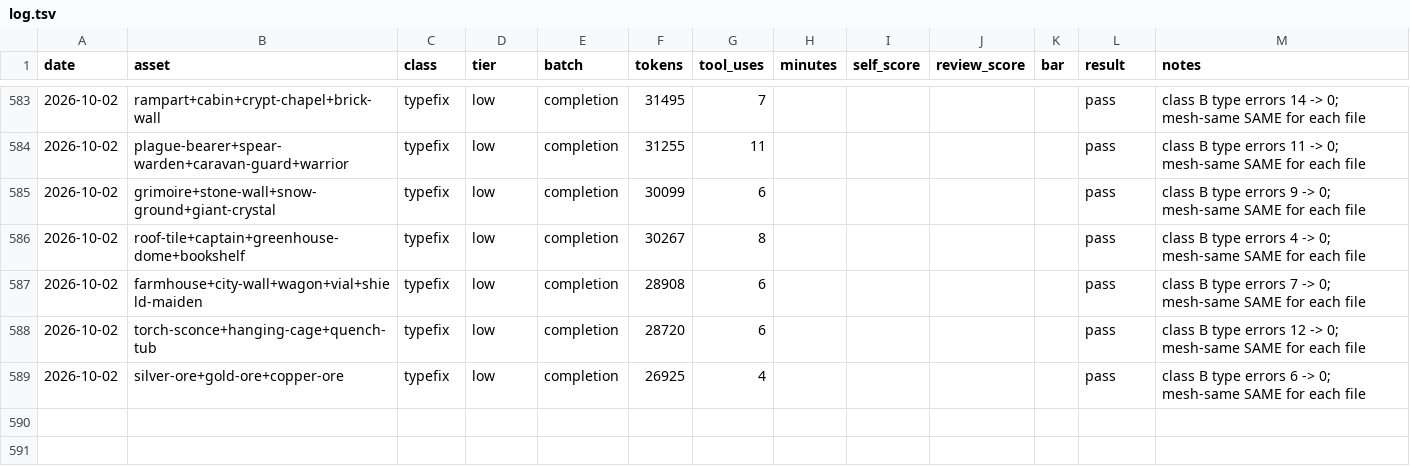
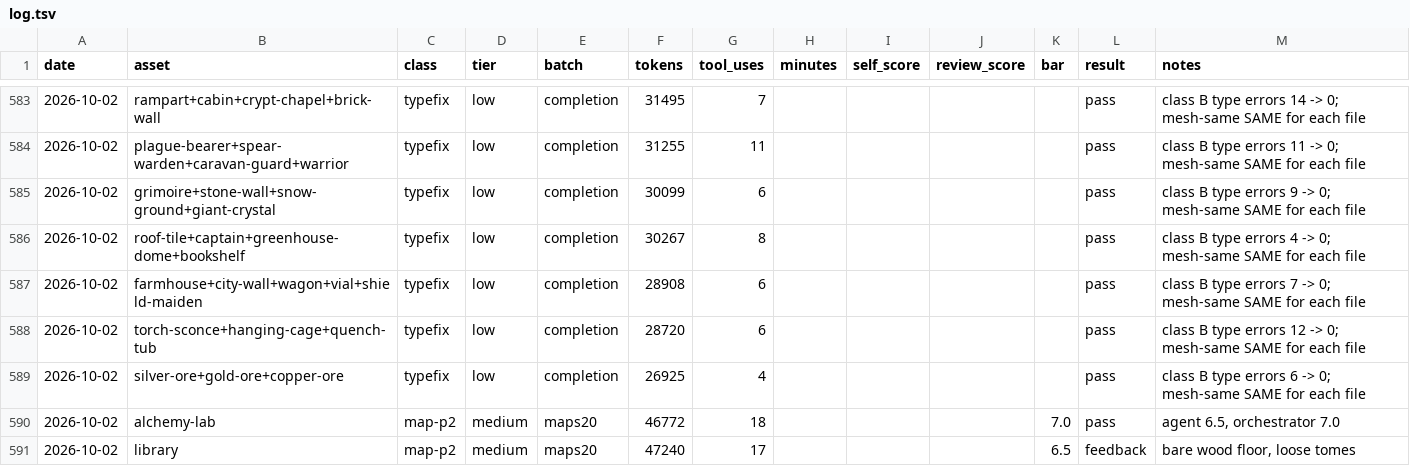
Before and after one commit to bodangren/advantage-forge, a TSV file: bench/sonnet/log.tsv, drawn as a sheet; only a part is shown, gaps mark what is left out; the diff names each change by its address in the sheet, - before the commit and + after, or states it on an @@ line.

```diff
--- a/bench/sonnet/log.tsv
+++ b/bench/sonnet/log.tsv
+row 590: 2026-10-02 | alchemy-lab | map-p2 | medium | maps20 | 46772 | 18 |  |  |  | 7.0 | pass | agent 6.5, orchestrator 7.0
+row 591: 2026-10-02 | library | map-p2 | medium | maps20 | 47240 | 17 |  |  |  | 6.5 | feedback | bare wood floor, loose tomes
```
Also changed, not shown: 5 other files.
